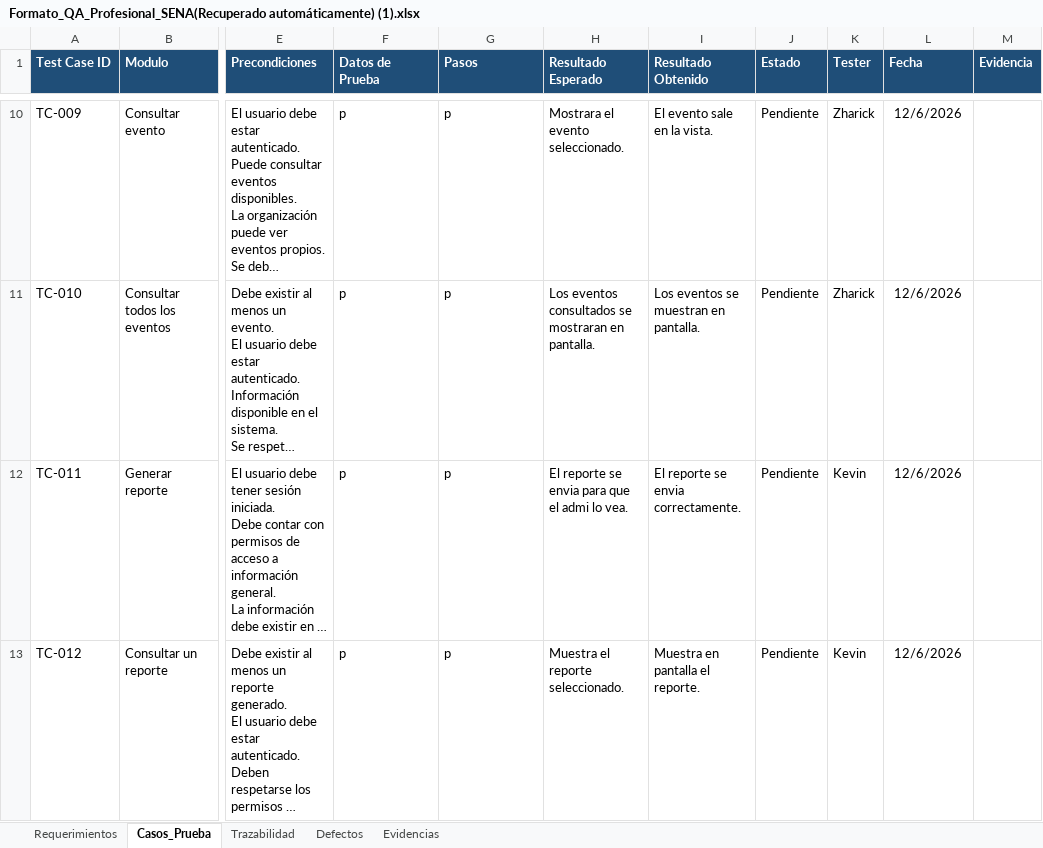
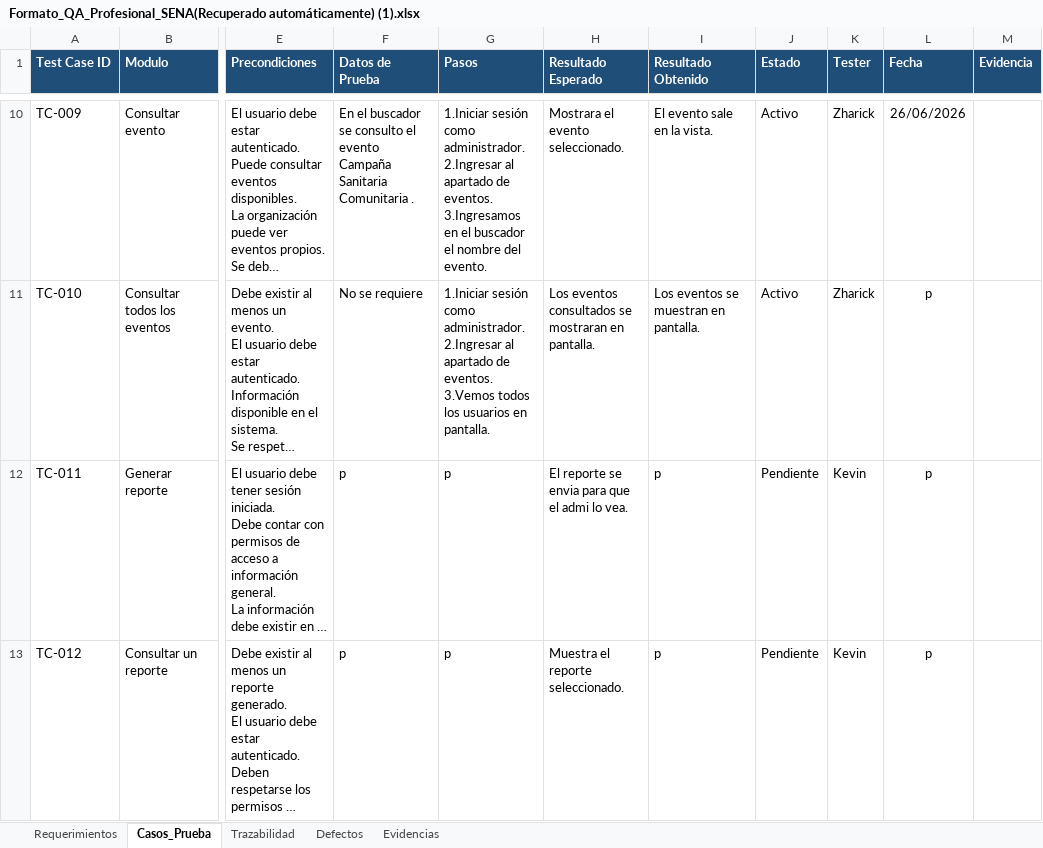
Before and after one commit to gameskevin52/Proyecto-Give-Go, an Excel workbook: _docs_/trim4/Formato_QA_Profesional_SENA(Recuperado automáticamente) (1).xlsx, sheet Casos_Prueba, drawn as a sheet; only a part is shown, gaps mark what is left out; long unchanged cells end in …; values as stored, in another font and other column widths than the file's, no borders; charts and pictures not drawn; ↵ is a line break in a cell; the diff covers the shown part only; the diff names each change by its address in the sheet, - before the commit and + after, or states it on an @@ line.

```diff
--- a/_docs_/trim4/Formato_QA_Profesional_SENA(Recuperado automáticamente) (1).xlsx (sheet Casos_Prueba)
+++ b/_docs_/trim4/Formato_QA_Profesional_SENA(Recuperado automáticamente) (1).xlsx (sheet Casos_Prueba)
-F10 (Datos de Prueba): p
+F10 (Datos de Prueba): En el buscador se consulto el evento Campaña Sanitaria Comunitaria .
-G10 (Pasos): p
+G10 (Pasos): 1.Iniciar sesión como administrador. ↵ 2.Ingresar al apartado de eventos. ↵ 3.Ingresamos en el buscador el nombre del evento.
-J10:J11 (Estado): Pendiente
+J10:J11 (Estado): Activo
-L10 (Fecha): 12/6/2026
+L10 (Fecha): 26/06/2026
-F11 (Datos de Prueba): p
+F11 (Datos de Prueba): No se requiere
-G11 (Pasos): p
+G11 (Pasos): 1.Iniciar sesión como administrador. ↵ 2.Ingresar al apartado de eventos. ↵ 3.Vemos todos los usuarios en pantalla.
-L11:L13 (Fecha): 12/6/2026
+L11:L13 (Fecha): p
-I12 (Resultado Obtenido): El reporte se envia correctamente.
+I12 (Resultado Obtenido): p
-I13 (Resultado Obtenido): Muestra en pantalla el reporte.
+I13 (Resultado Obtenido): p
```
Also changed, not shown: 73 edited cells elsewhere in this sheet, sheet Evidencias, sheet Trazabilidad, 1 other file.
